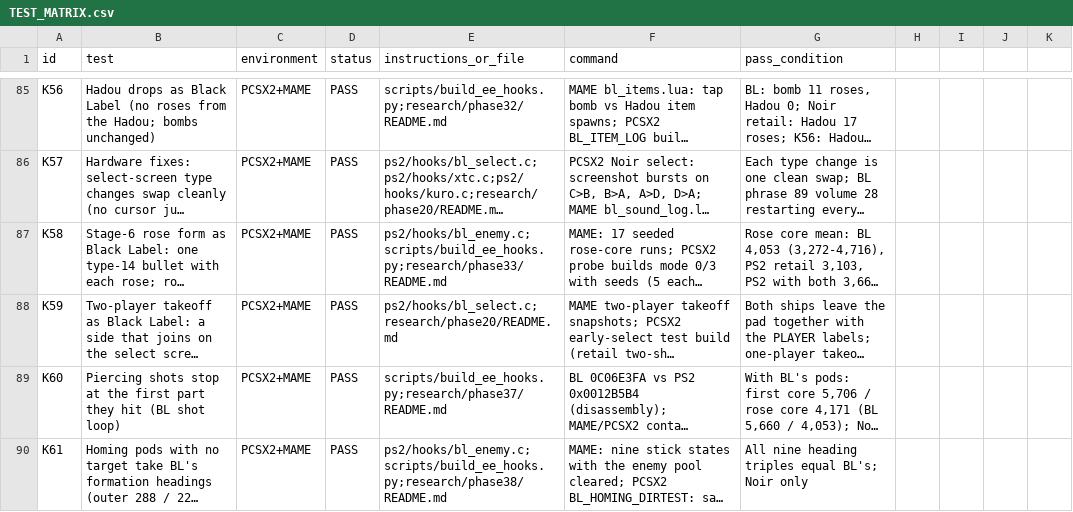
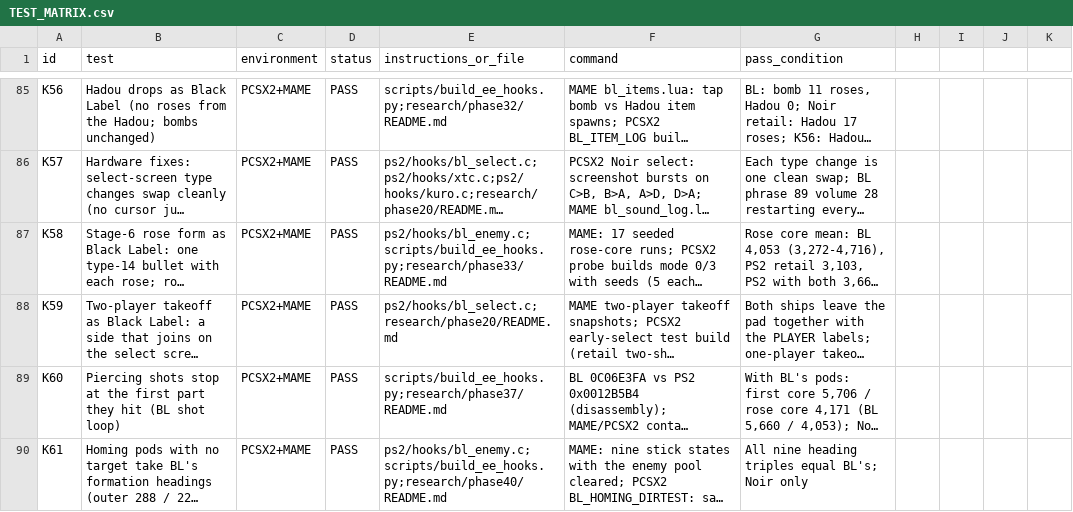
Before and after one commit to calcification/ibara-complete, a CSV file: TEST_MATRIX.csv, drawn as a sheet; only a part is shown, gaps mark what is left out; long unchanged cells end in …; the diff names each change by its address in the sheet, - before the commit and + after, or states it on an @@ line.

```diff
--- a/TEST_MATRIX.csv
+++ b/TEST_MATRIX.csv
-E90 (instructions_or_file): ps2/hooks/bl_enemy.c;scripts/build_ee_hooks.py;research/phase38/README.md
+E90 (instructions_or_file): ps2/hooks/bl_enemy.c;scripts/build_ee_hooks.py;research/phase40/README.md
```
Also changed, not shown: 6 other files.
